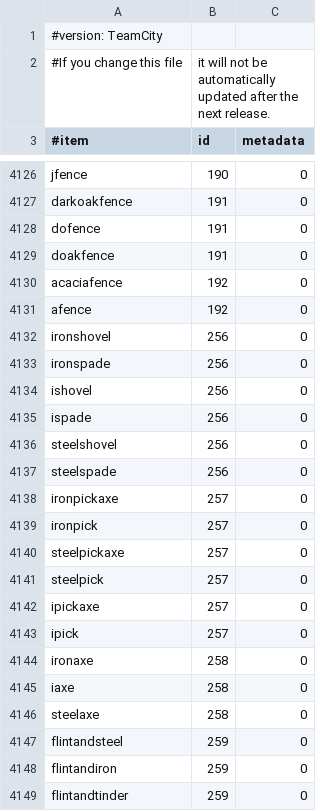
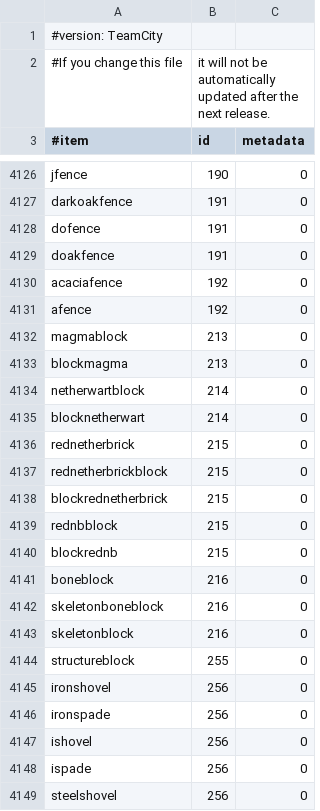
Before and after one commit to rewsdjad1/EssentialsS, a CSV file: Essentials/src/items.csv, drawn as a sheet; only a part is shown, gaps mark what is left out; the shorter side is filled out with more unchanged rows; the diff covers the shown part only; the diff names each change by its address in the sheet, - before the commit and + after, or states it on an @@ line.

Commit message:
Add 1.10 blocks and Polar Bear egg entries in items.csv.

```diff
--- a/Essentials/src/items.csv
+++ b/Essentials/src/items.csv
+row 4132: magmablock | 213 | 0
+row 4133: blockmagma | 213 | 0
+row 4134: netherwartblock | 214 | 0
+row 4135: blocknetherwart | 214 | 0
+row 4136: rednetherbrick | 215 | 0
+row 4137: rednetherbrickblock | 215 | 0
+row 4138: blockrednetherbrick | 215 | 0
+row 4139: rednbblock | 215 | 0
+row 4140: blockrednb | 215 | 0
+row 4141: boneblock | 216 | 0
+row 4142: skeletonboneblock | 216 | 0
+row 4143: skeletonblock | 216 | 0
+row 4144: structureblock | 255 | 0
```
Also changed, not shown: 12 added rows elsewhere in this file.
